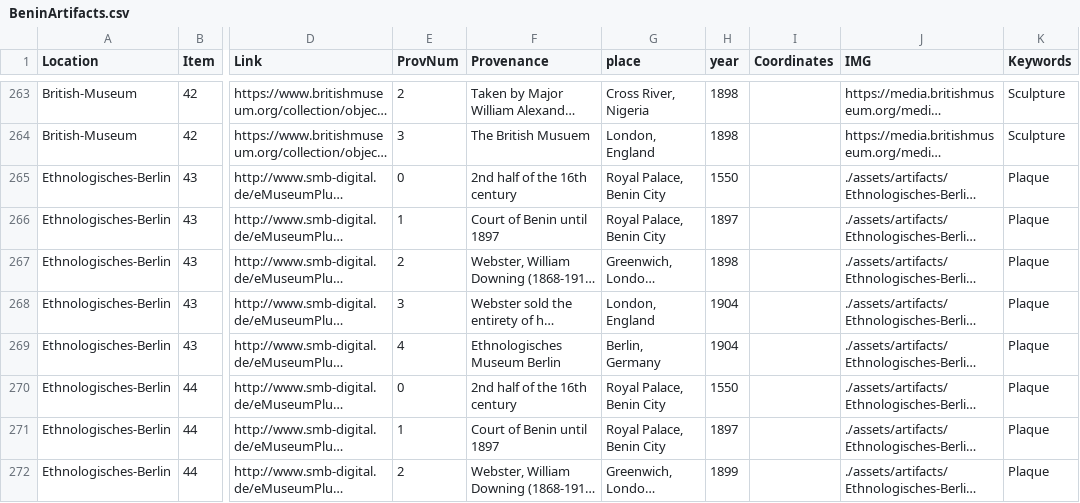
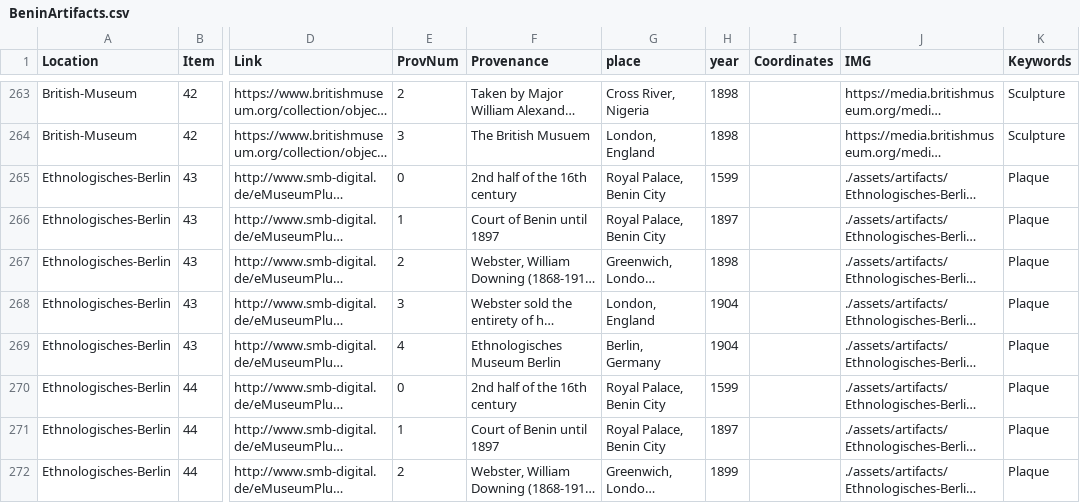
Before and after one commit to sebastian-bn-zaydan/Benin-Provenance-Project, a CSV file: data/BeninArtifacts.csv, drawn as a sheet; only a part is shown, gaps mark what is left out; long unchanged cells end in …; the diff covers the shown part only; the diff names each change by its address in the sheet, - before the commit and + after, or states it on an @@ line.

```diff
--- a/data/BeninArtifacts.csv
+++ b/data/BeninArtifacts.csv
-H265 (year): 1550
+H265 (year): 1599
-H270 (year): 1550
+H270 (year): 1599
```
Also changed, not shown: 12 added rows and 34 edited cells elsewhere in this file, data/People.csv, 52 other files.
